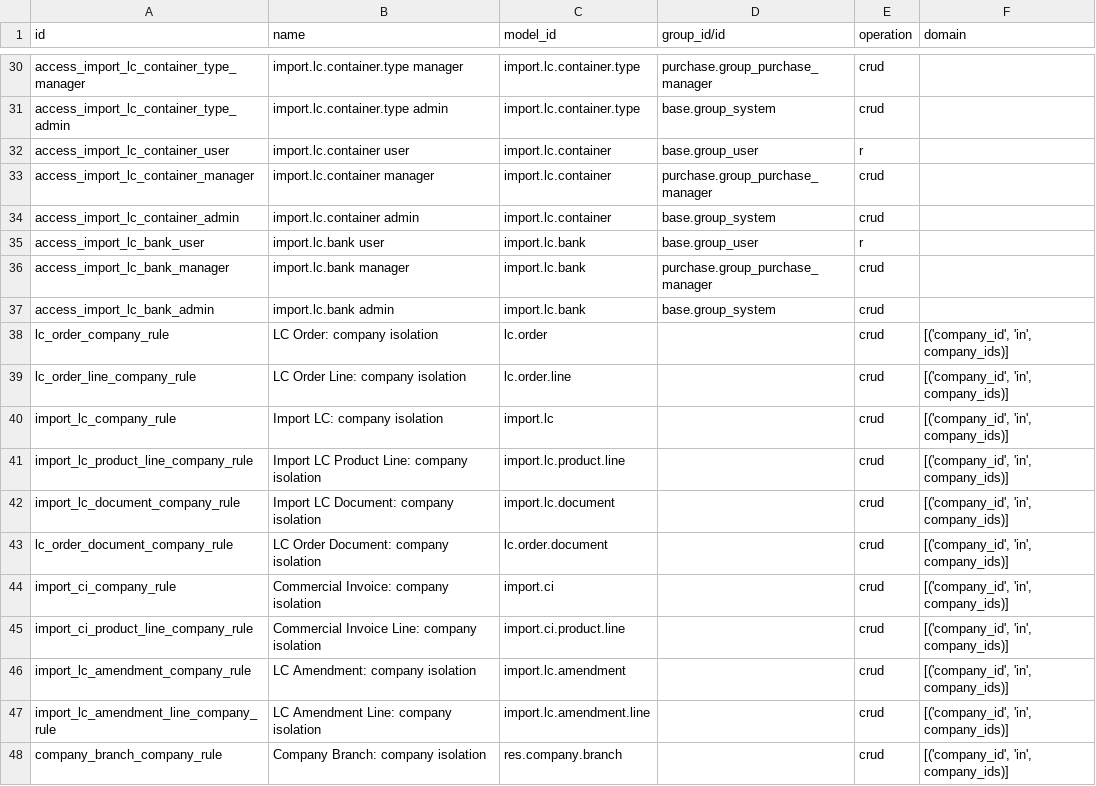
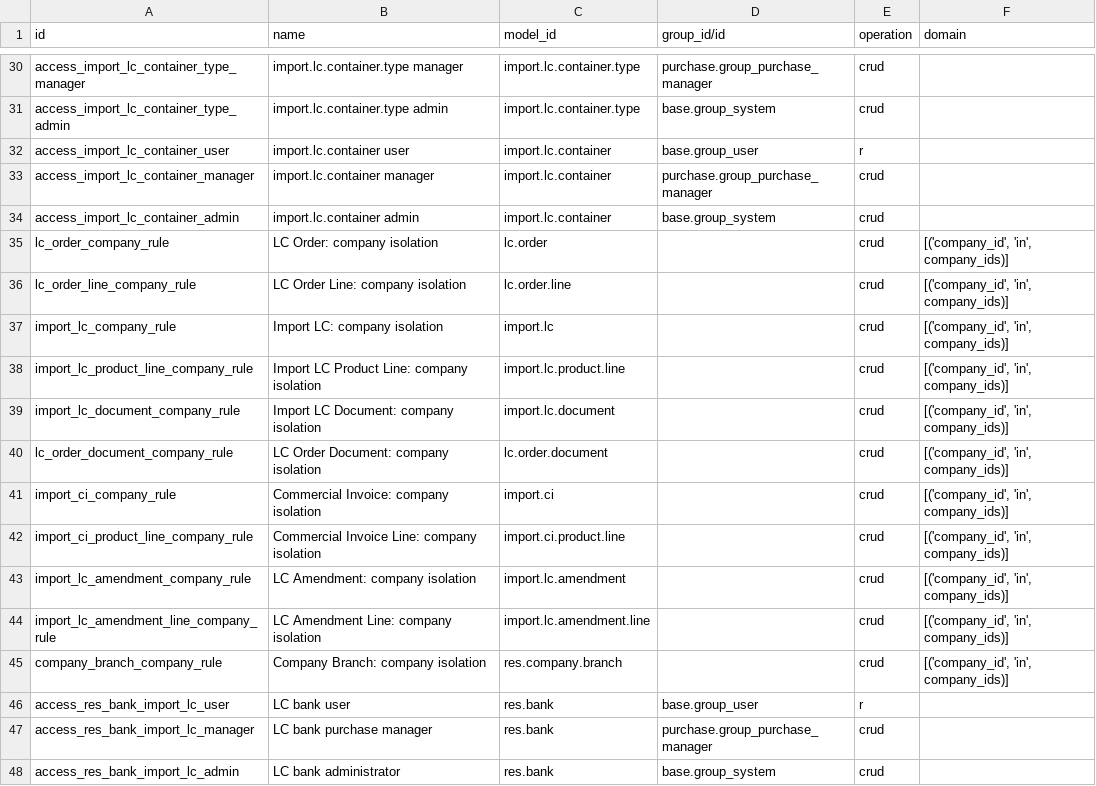
Before and after one commit to saiful-islam-shawon/odoo20_module, a CSV file: zencore_import_lc/security/ir.access.csv, drawn as a sheet; only a part is shown, gaps mark what is left out; removed rows and columns are numbered as before the commit, all else as after; the diff names each change by its address in the sheet, - before the commit and + after, or states it on an @@ line.

```diff
--- a/zencore_import_lc/security/ir.access.csv
+++ b/zencore_import_lc/security/ir.access.csv
-row 35: access_import_lc_bank_user | import.lc.bank user | import.lc.bank | base.group_user | r
-row 36: access_import_lc_bank_manager | import.lc.bank manager | import.lc.bank | purchase.group_purchase_manager | crud
-row 37: access_import_lc_bank_admin | import.lc.bank admin | import.lc.bank | base.group_system | crud
+row 46: access_res_bank_import_lc_user | LC bank user | res.bank | base.group_user | r
+row 47: access_res_bank_import_lc_manager | LC bank purchase manager | res.bank | purchase.group_purchase_manager | crud
+row 48: access_res_bank_import_lc_admin | LC bank administrator | res.bank | base.group_system | crud
```
Also changed, not shown: zencore_import_lc/security/ir.model.access.csv, 19 other files.
